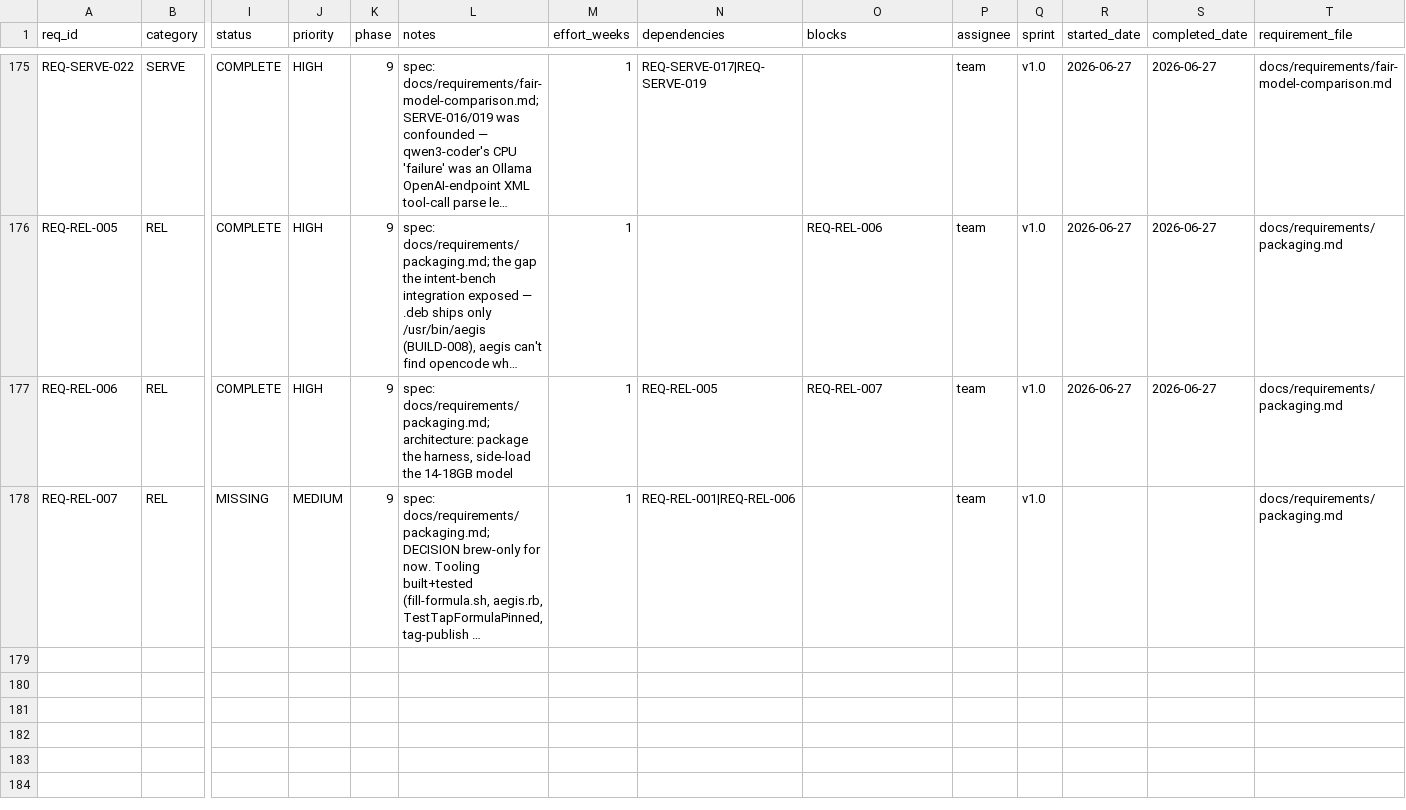
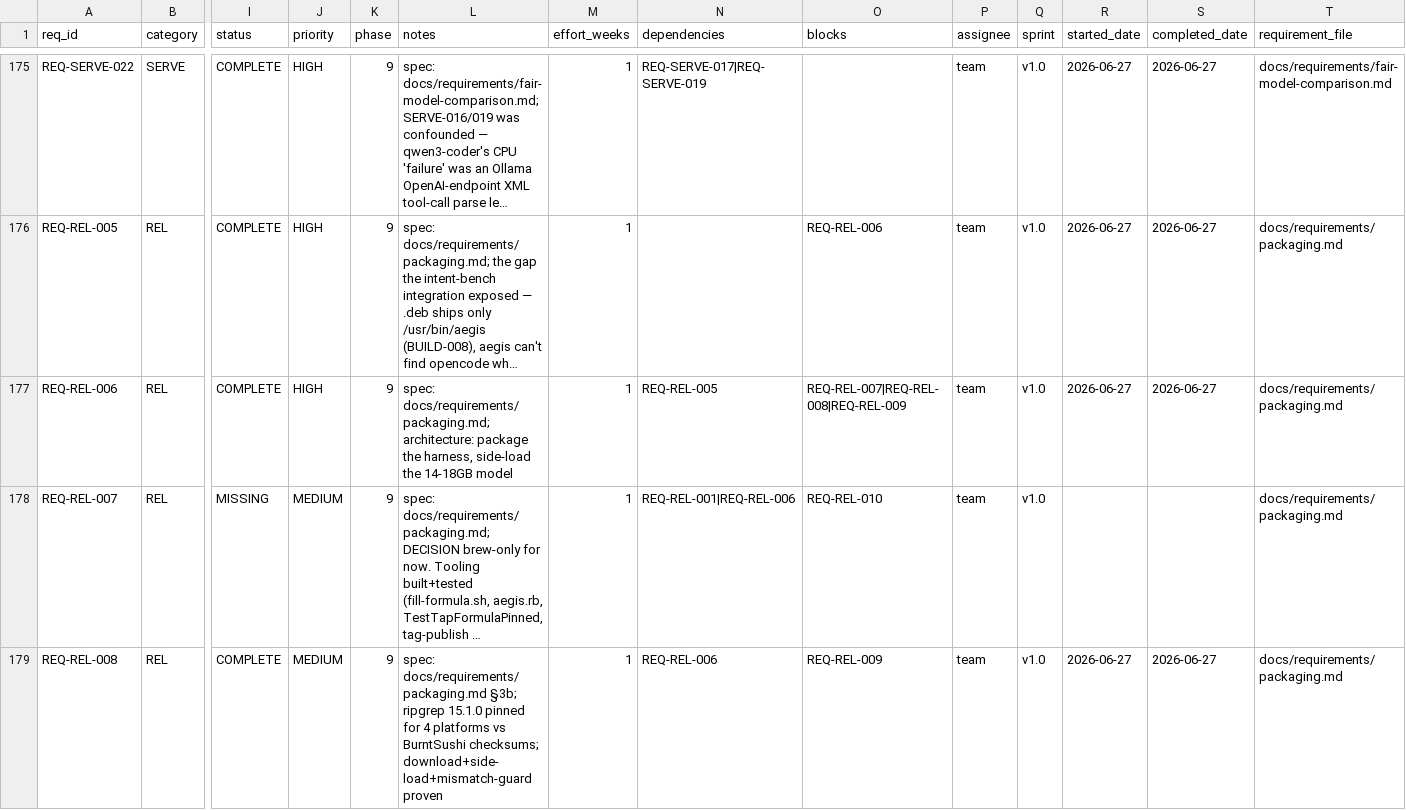
Before and after one commit to rtmx-ai/aegis-cli, a CSV file: .rtmx/database.csv, drawn as a sheet; only a part is shown, gaps mark what is left out; long unchanged cells end in …; rows hold the shown columns only; the diff covers the shown part only; the diff names each change by its address in the sheet, - before the commit and + after, or states it on an @@ line.

```diff
--- a/.rtmx/database.csv
+++ b/.rtmx/database.csv
-O177 (blocks): REQ-REL-007
+O177 (blocks): REQ-REL-007|REQ-REL-008|REQ-REL-009
-O178 (blocks): (empty)
+O178 (blocks): REQ-REL-010
+row 179: REQ-REL-008 | REL | COMPLETE | MEDIUM | 9 | spec: docs/requirements/packaging.md §3b; ripgrep 15.1.0 pinned for 4 platforms vs BurntSushi checksums; download+side-load+mismatch-guard proven | 1 | REQ-REL-006 | REQ-REL-009 | team | v1.0 | 2026-06-27 | 2026-06-27 | docs/requirements/packaging.md
```
Also changed, not shown: 2 added rows elsewhere in this file, 3 other files.
